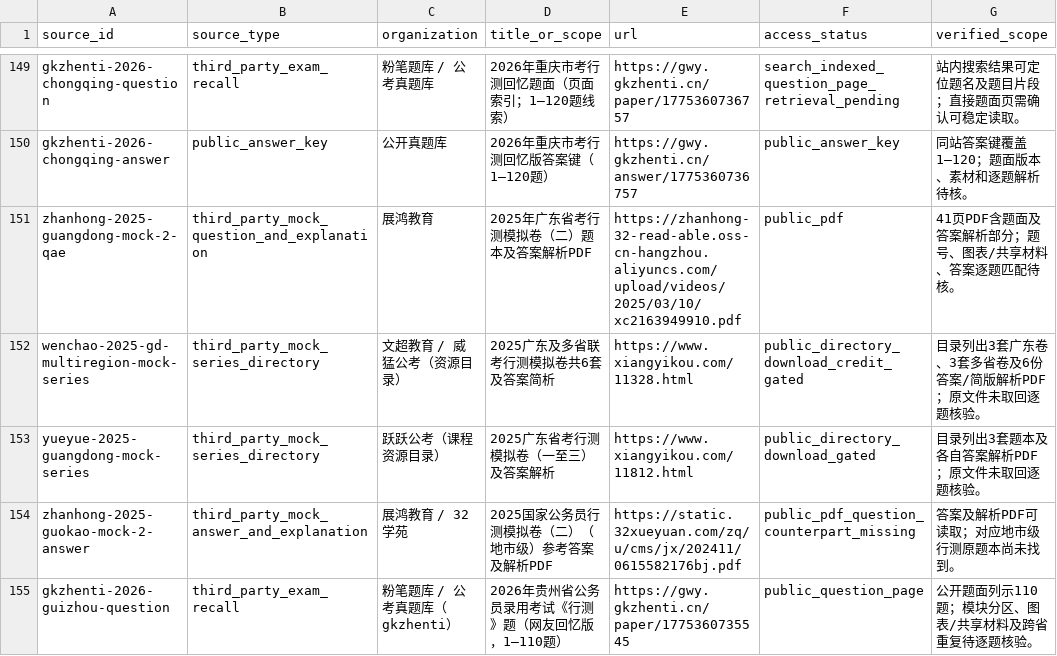
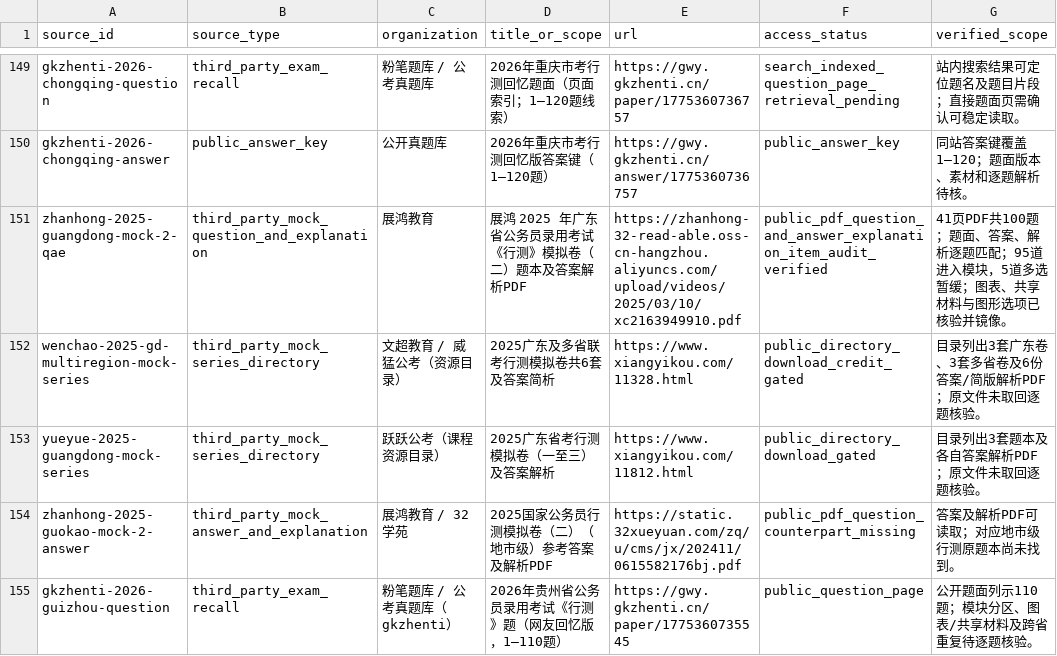
Before and after one commit to shy-sgsg/jingkao, a CSV file: docs/question-collection/source-catalog.csv, drawn as a sheet; only a part is shown, gaps mark what is left out.

```diff
--- a/docs/question-collection/source-catalog.csv
+++ b/docs/question-collection/source-catalog.csv
@@ -150,3 +150,3 @@ gkzhenti-2026-chongqing-question,third_party_exam_recall,粉笔题库 / 公考
 gkzhenti-2026-chongqing-answer,public_answer_key,公开真题库,2026年重庆市考行测回忆版答案键（1–120题）,https://gwy.gkzhenti.cn/answer/1775360736757,public_answer_key,同站答案键覆盖1–120；题面版本、素材和逐题解析待核。
-zhanhong-2025-guangdong-mock-2-qae,third_party_mock_question_and_explanation,展鸿教育,2025年广东省考行测模拟卷（二）题本及答案解析PDF,https://zhanhong-32-read-able.oss-cn-hangzhou.aliyuncs.com/upload/videos/2025/03/10/xc2163949910.pdf,public_pdf,41页PDF含题面及答案解析部分；题号、图表/共享材料、答案逐题匹配待核。
+zhanhong-2025-guangdong-mock-2-qae,third_party_mock_question_and_explanation,展鸿教育,展鸿 2025 年广东省公务员录用考试《行测》模拟卷（二）题本及答案解析PDF,https://zhanhong-32-read-able.oss-cn-hangzhou.aliyuncs.com/upload/videos/2025/03/10/xc2163949910.pdf,public_pdf_question_and_answer_explanation_item_audit_verified,41页PDF共100题；题面、答案、解析逐题匹配；95道进入模块，5道多选暂缓；图表、共享材料与图形选项已核验并镜像。
 wenchao-2025-gd-multiregion-mock-series,third_party_mock_series_directory,文超教育 / 威猛公考（资源目录）,2025广东及多省联考行测模拟卷共6套及答案简析,https://www.xiangyikou.com/11328.html,public_directory_download_credit_gated,目录列出3套广东卷、3套多省卷及6份答案/简版解析PDF；原文件未取回逐题核验。
```
Also changed, not shown: docs/question-collection/paper-index.csv, docs/question-collection/pending-candidates.csv, 51 other files.
